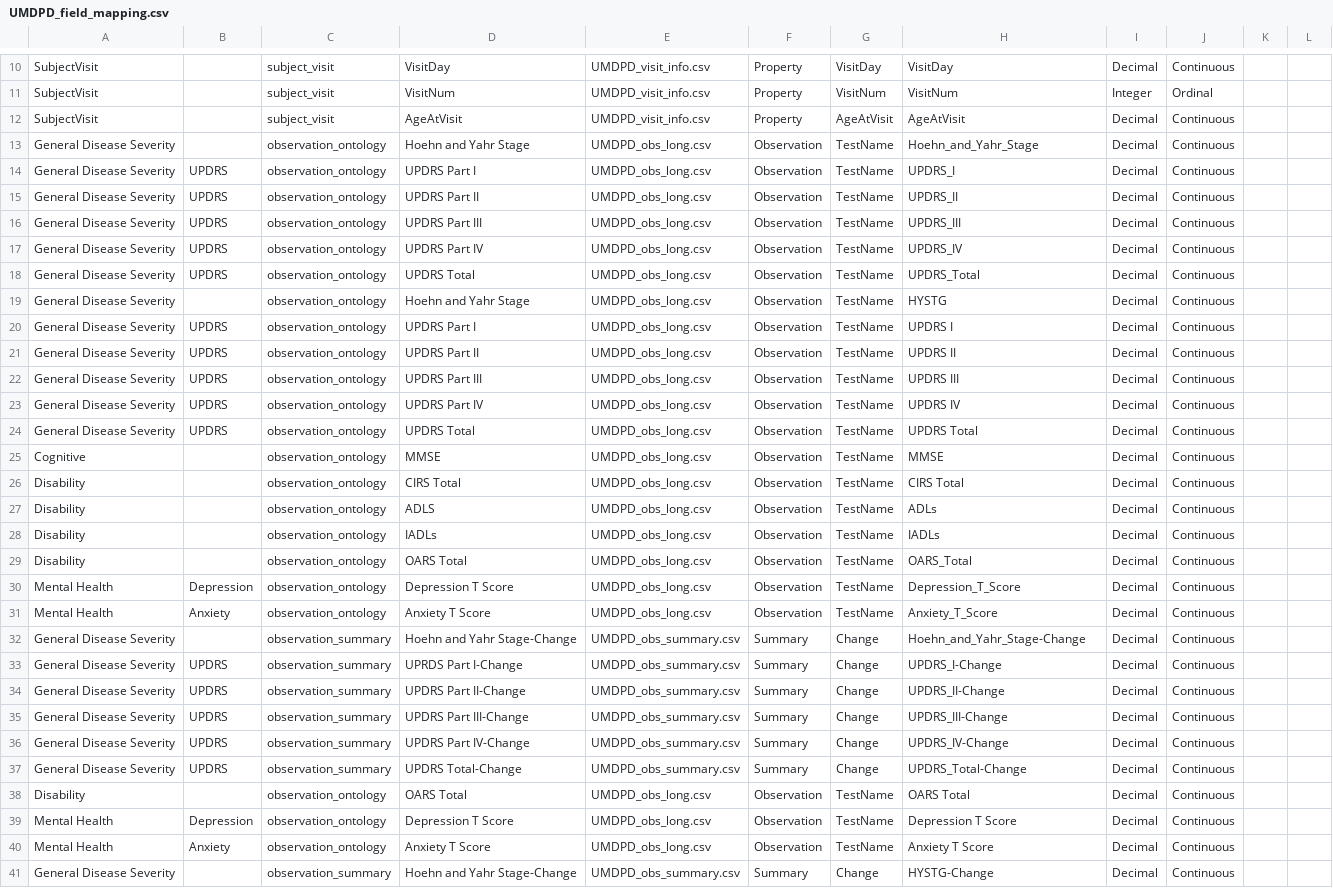
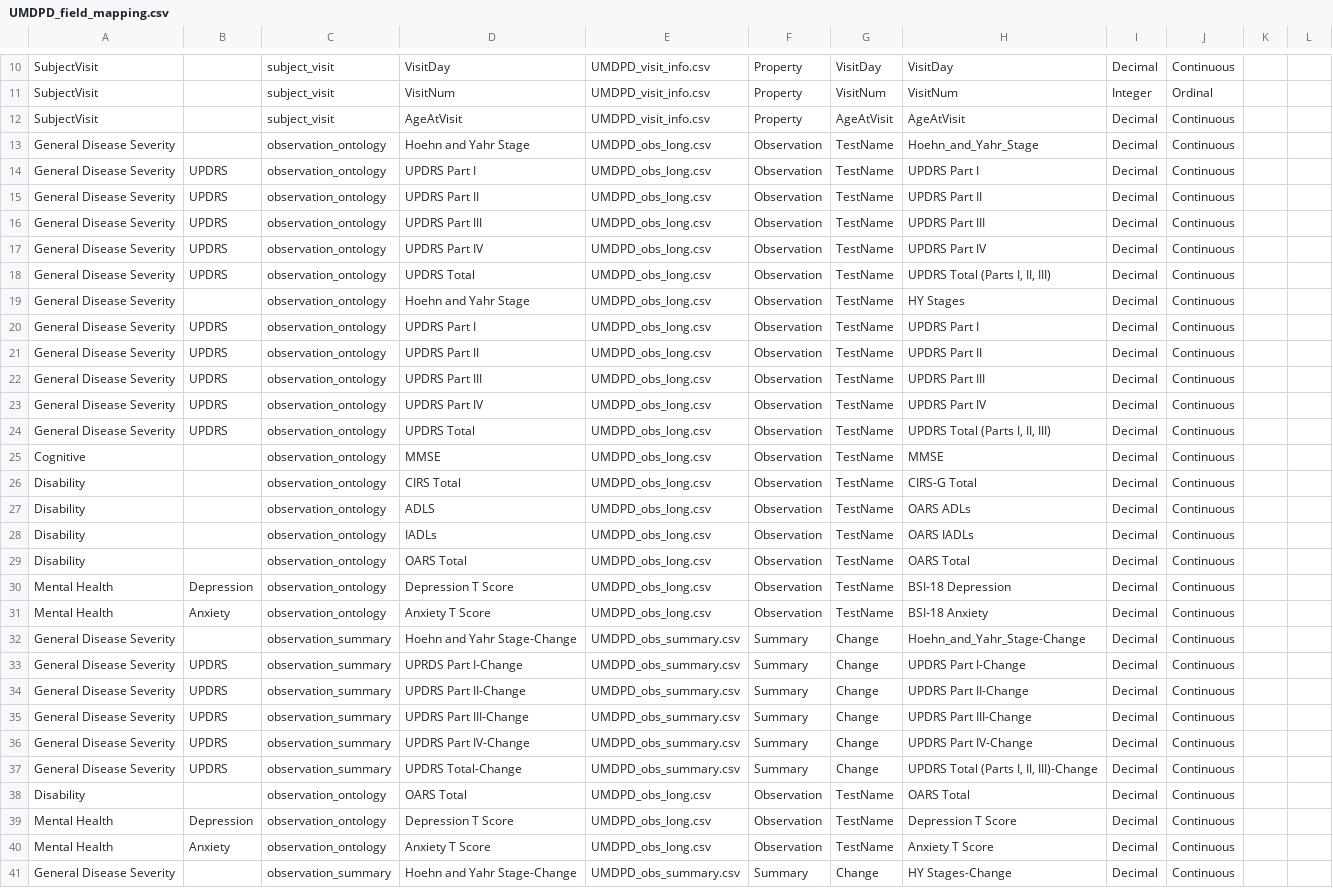
Before and after one commit to amizl/Pod-Vis, a CSV file: data/UMDPD_field_mapping.csv, drawn as a sheet; only a part is shown, gaps mark what is left out; the diff covers the shown part only; the diff names each change by its address in the sheet, - before the commit and + after, or states it on an @@ line.

Commit message:
Update UMDPD field mapping for new abbreviations/ontology names.

```diff
--- a/data/UMDPD_field_mapping.csv
+++ b/data/UMDPD_field_mapping.csv
-H14: UPDRS_I
+H14: UPDRS Part I
-H15: UPDRS_II
+H15: UPDRS Part II
-H16: UPDRS_III
+H16: UPDRS Part III
-H17: UPDRS_IV
+H17: UPDRS Part IV
-H18: UPDRS_Total
+H18: UPDRS Total (Parts I, II, III)
-H19: HYSTG
+H19: HY Stages
-H20: UPDRS I
+H20: UPDRS Part I
-H21: UPDRS II
+H21: UPDRS Part II
-H22: UPDRS III
+H22: UPDRS Part III
-H23: UPDRS IV
+H23: UPDRS Part IV
-H24: UPDRS Total
+H24: UPDRS Total (Parts I, II, III)
-H26: CIRS Total
+H26: CIRS-G Total
-H27: ADLs
+H27: OARS ADLs
-H28: IADLs
+H28: OARS IADLs
-H29: OARS_Total
+H29: OARS Total
-H30: Depression_T_Score
+H30: BSI-18 Depression
-H31: Anxiety_T_Score
+H31: BSI-18 Anxiety
-H33: UPDRS_I-Change
+H33: UPDRS Part I-Change
-H34: UPDRS_II-Change
+H34: UPDRS Part II-Change
-H35: UPDRS_III-Change
+H35: UPDRS Part III-Change
-H36: UPDRS_IV-Change
+H36: UPDRS Part IV-Change
-H37: UPDRS_Total-Change
+H37: UPDRS Total (Parts I, II, III)-Change
-H41: HYSTG-Change
+H41: HY Stages-Change
```
Also changed, not shown: 22 edited cells elsewhere in this file.
